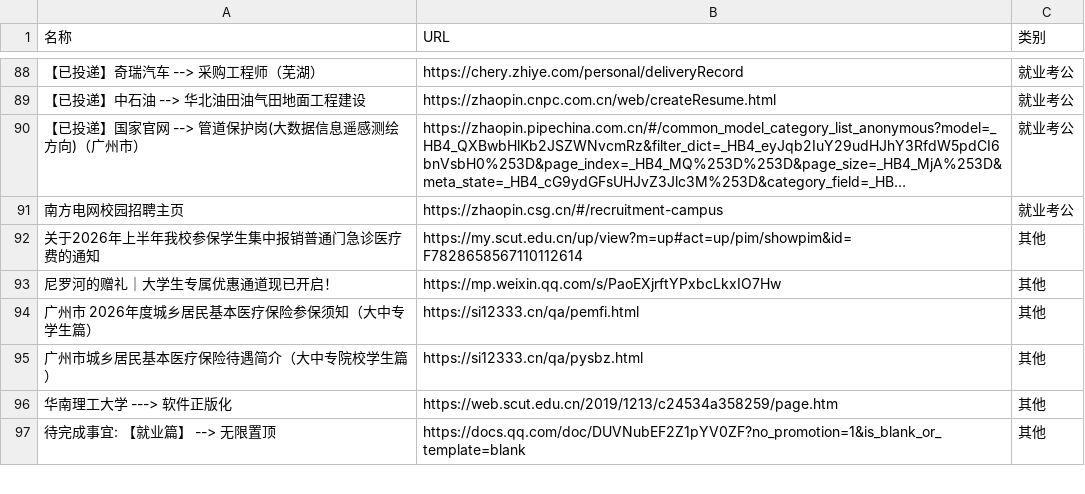
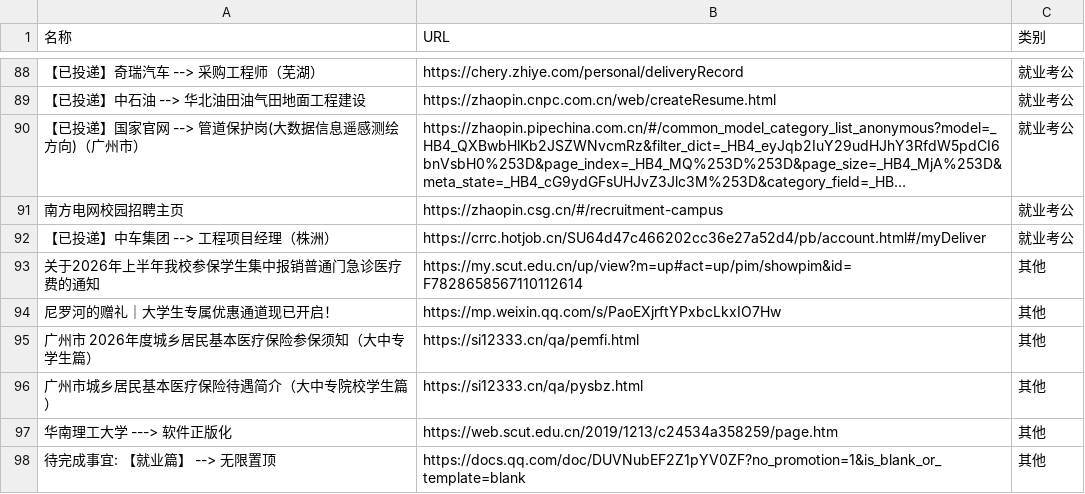
Before and after one commit to wwff3170-debug/link-manager, a CSV file: links.csv, drawn as a sheet; only a part is shown, gaps mark what is left out; long unchanged cells end in …; the diff names each change by its address in the sheet, - before the commit and + after, or states it on an @@ line.

Commit message:
更新链接数据

```diff
--- a/links.csv
+++ b/links.csv
+row 92: 【已投递】中车集团 --> 工程项目经理（株洲） | https://crrc.hotjob.cn/SU64d47c466202cc36e27a52d4/pb/account.html#/myDeliver | 就业考公
```
